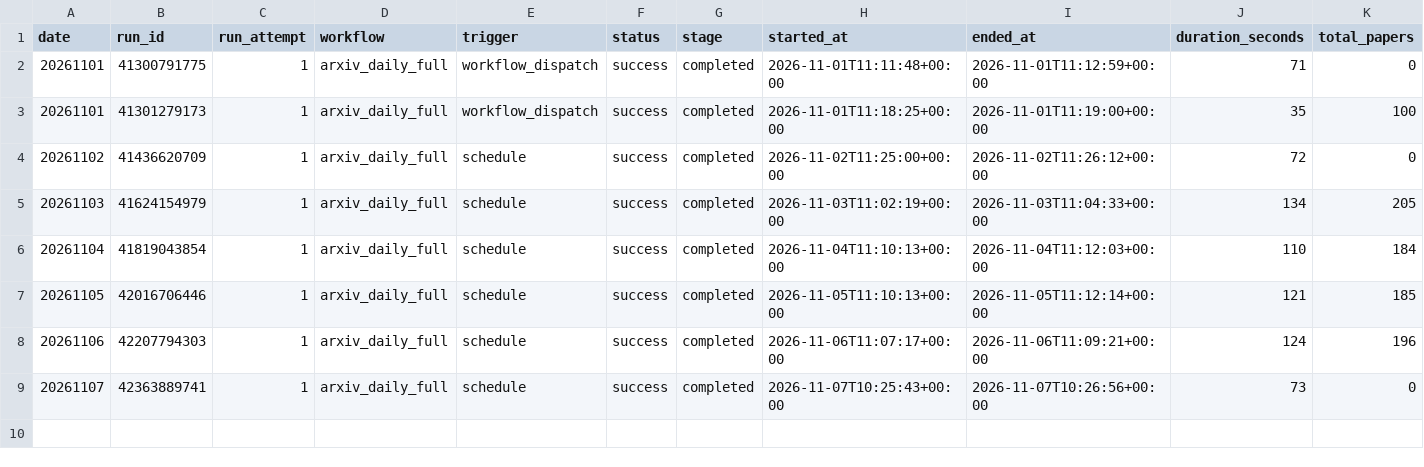
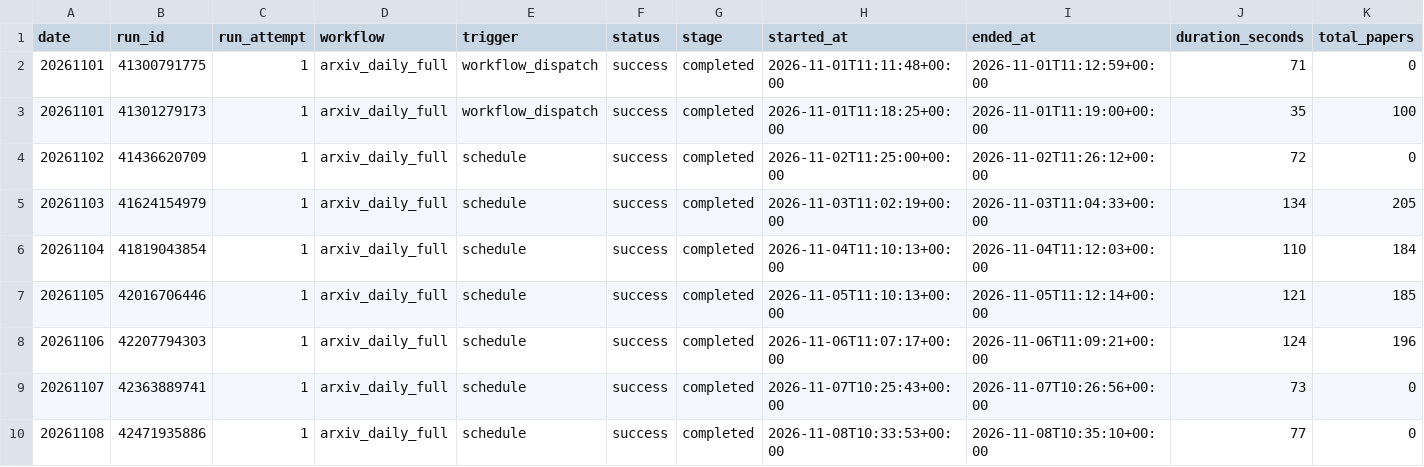
Before and after one commit to tegardenshannon80-rgb/arxiv-daily-paper-bot, a CSV file: paperBotV2/arxiv_daily/status/arxiv_daily_runs.csv, drawn as a sheet; only a part is shown; rows hold the shown columns only; the diff names each change by its address in the sheet, - before the commit and + after, or states it on an @@ line.

```diff
--- a/paperBotV2/arxiv_daily/status/arxiv_daily_runs.csv
+++ b/paperBotV2/arxiv_daily/status/arxiv_daily_runs.csv
+row 10: 20261108 | 42471935886 | 1 | arxiv_daily_full | schedule | success | completed | 2026-11-08T10:33:53+00:00 | 2026-11-08T10:35:10+00:00 | 77 | 0
```
Also changed, not shown: 2 other files.
